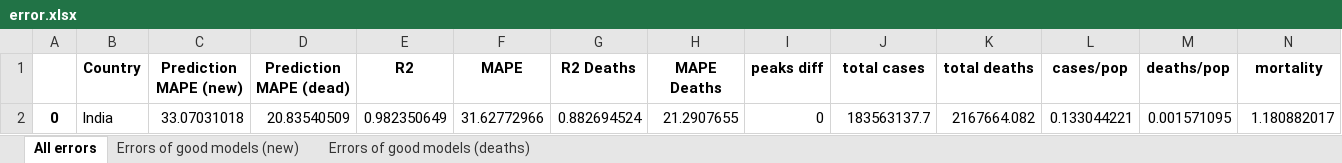
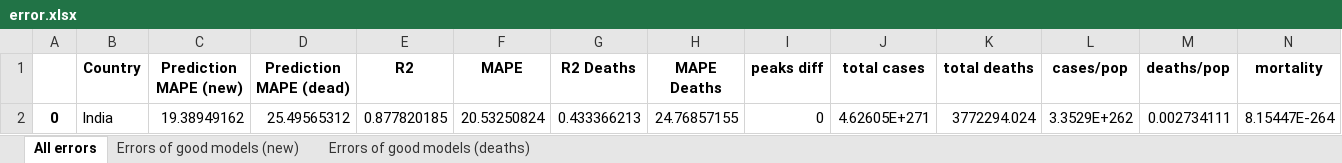
Before and after one commit to shreshthtuli/covid-19-prediction, an Excel workbook: india/error.xlsx, sheet All errors, drawn as a sheet; values as stored, in another font and other column widths than the file's, no borders; removed rows and columns are numbered as before the commit, all else as after; the diff names each change by its address in the sheet, - before the commit and + after, or states it on an @@ line.

```diff
--- a/india/error.xlsx (sheet All errors)
+++ b/india/error.xlsx (sheet All errors)
-row 2: 0 | India | 33.07031018 | 20.83540509 | 0.982350649 | 31.62772966 | 0.882694524 | 21.2907655 | 0 | 183563137.7 | 2167664.082 | 0.133044221 | 0.001571095 | 1.180882017
+row 2: 0 | India | 19.38949162 | 25.49565312 | 0.877820185 | 20.53250824 | 0.433366213 | 24.76857155 | 0 | 4.62605E+271 | 3772294.024 | 3.3529E+262 | 0.002734111 | 8.15447E-264
```
Also changed, not shown: sheet Errors of good models (new), sheet Errors of good models (deaths), 4 other files.
